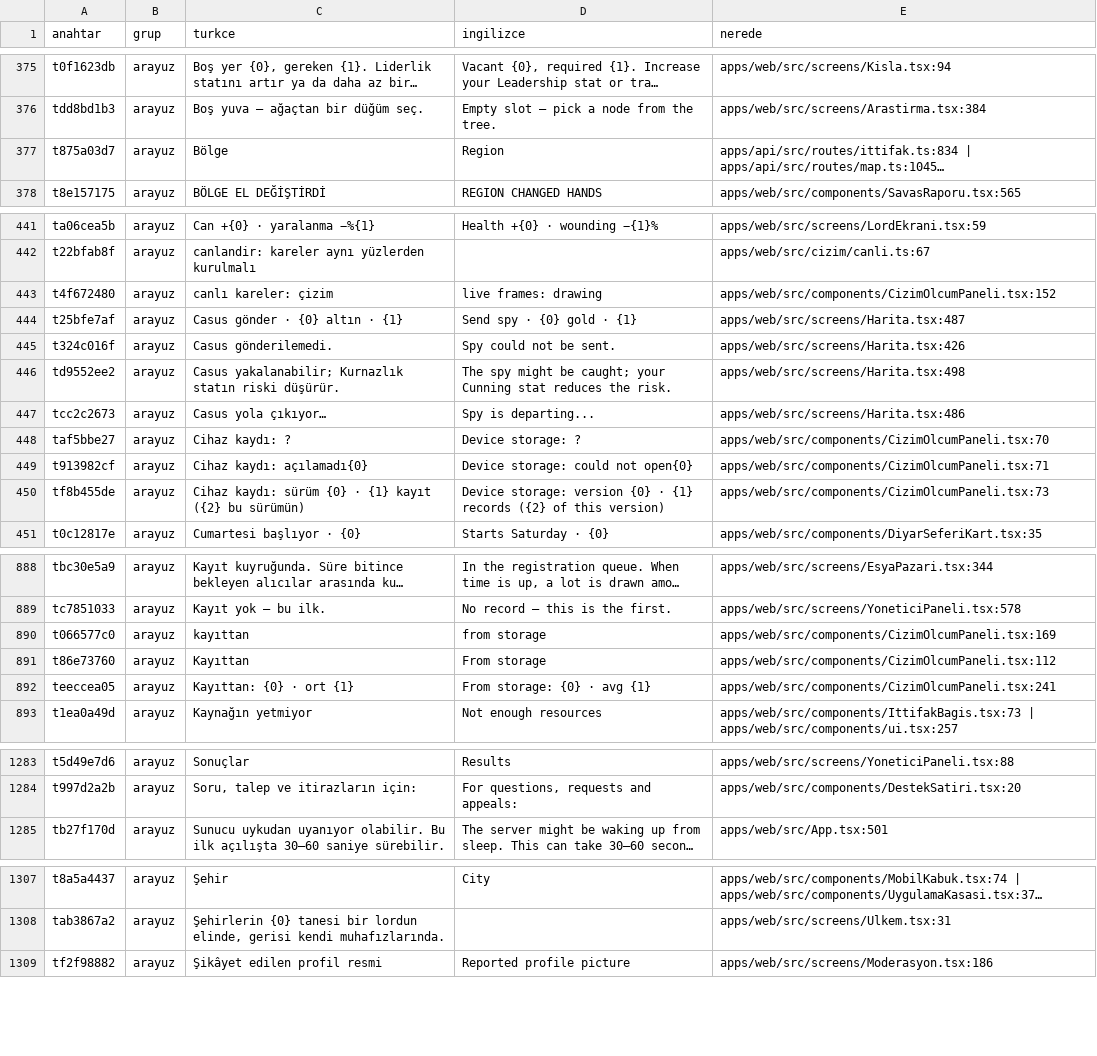
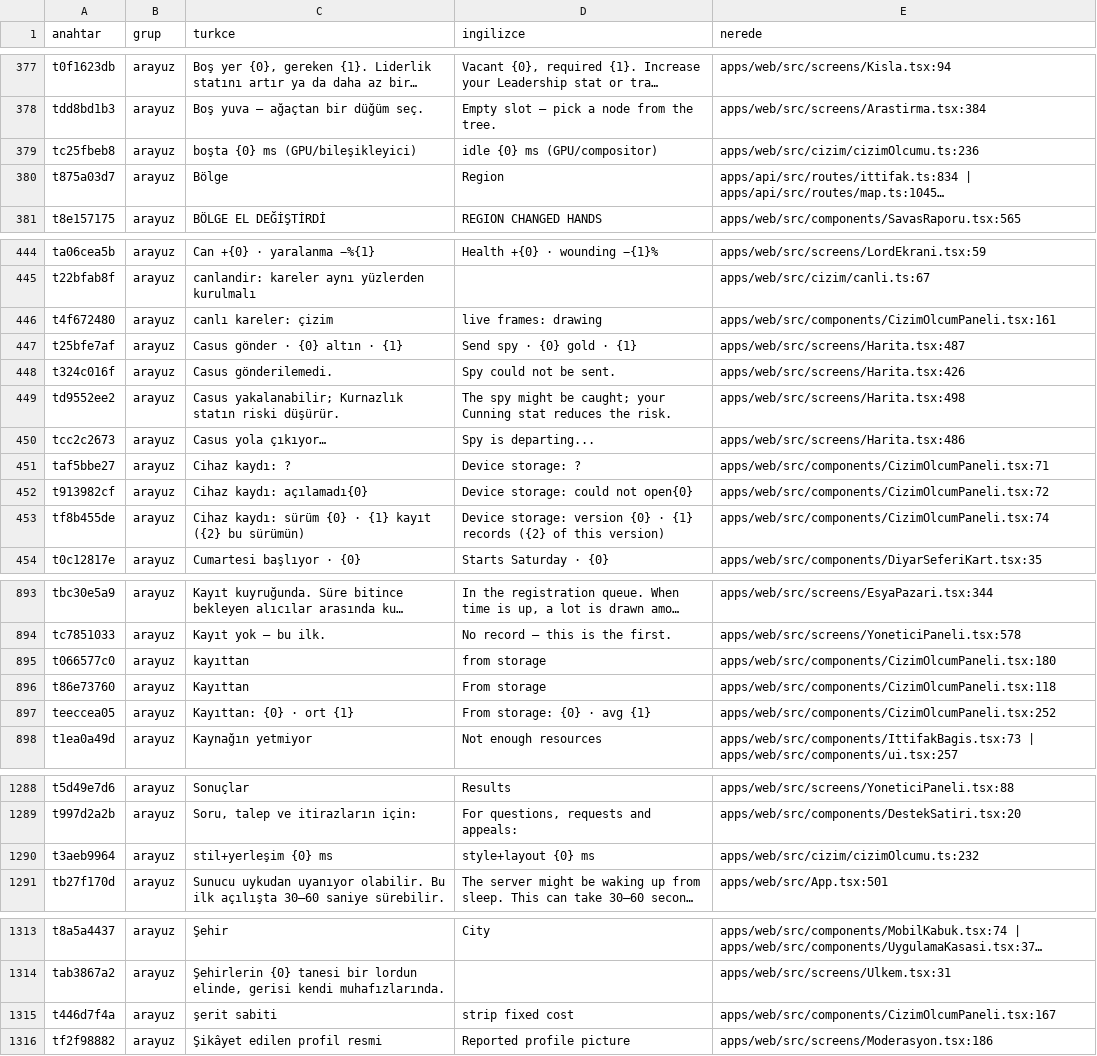
Before and after one commit to impasky/Testlord, a CSV file: ceviri/metinler.csv, drawn as a sheet; only a part is shown, gaps mark what is left out; long unchanged cells end in …; addresses are those after the commit; the diff covers the shown part only; the diff names each change by its address in the sheet, - before the commit and + after, or states it on an @@ line.

```diff
--- a/ceviri/metinler.csv
+++ b/ceviri/metinler.csv
+row 379: tc25fbeb8 | arayuz | boşta {0} ms (GPU/bileşikleyici) | idle {0} ms (GPU/compositor) | apps/web/src/cizim/cizimOlcumu.ts:236
-E446 (nerede): apps/web/src/components/CizimOlcumPaneli.tsx:152
+E446 (nerede): apps/web/src/components/CizimOlcumPaneli.tsx:161
-E451 (nerede): apps/web/src/components/CizimOlcumPaneli.tsx:70
+E451 (nerede): apps/web/src/components/CizimOlcumPaneli.tsx:71
-E452 (nerede): apps/web/src/components/CizimOlcumPaneli.tsx:71
+E452 (nerede): apps/web/src/components/CizimOlcumPaneli.tsx:72
-E453 (nerede): apps/web/src/components/CizimOlcumPaneli.tsx:73
+E453 (nerede): apps/web/src/components/CizimOlcumPaneli.tsx:74
-E895 (nerede): apps/web/src/components/CizimOlcumPaneli.tsx:169
+E895 (nerede): apps/web/src/components/CizimOlcumPaneli.tsx:180
-E896 (nerede): apps/web/src/components/CizimOlcumPaneli.tsx:112
+E896 (nerede): apps/web/src/components/CizimOlcumPaneli.tsx:118
-E897 (nerede): apps/web/src/components/CizimOlcumPaneli.tsx:241
+E897 (nerede): apps/web/src/components/CizimOlcumPaneli.tsx:252
+row 1290: t3aeb9964 | arayuz | stil+yerleşim {0} ms | style+layout {0} ms | apps/web/src/cizim/cizimOlcumu.ts:232
+row 1315: t446d7f4a | arayuz | şerit sabiti | strip fixed cost | apps/web/src/components/CizimOlcumPaneli.tsx:167
```
Also changed, not shown: 4 added rows and 57 edited cells elsewhere in this file, 13 other files.
